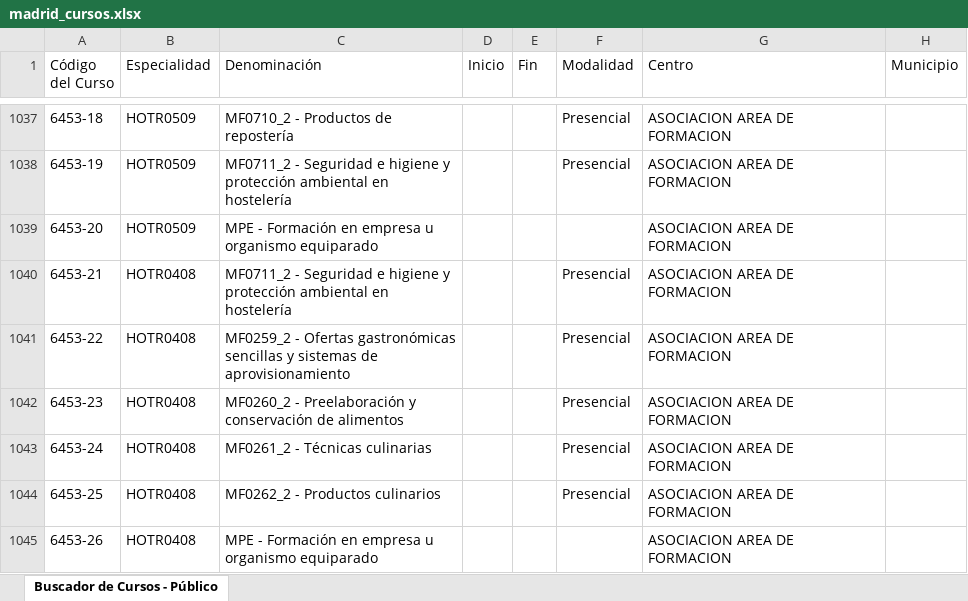
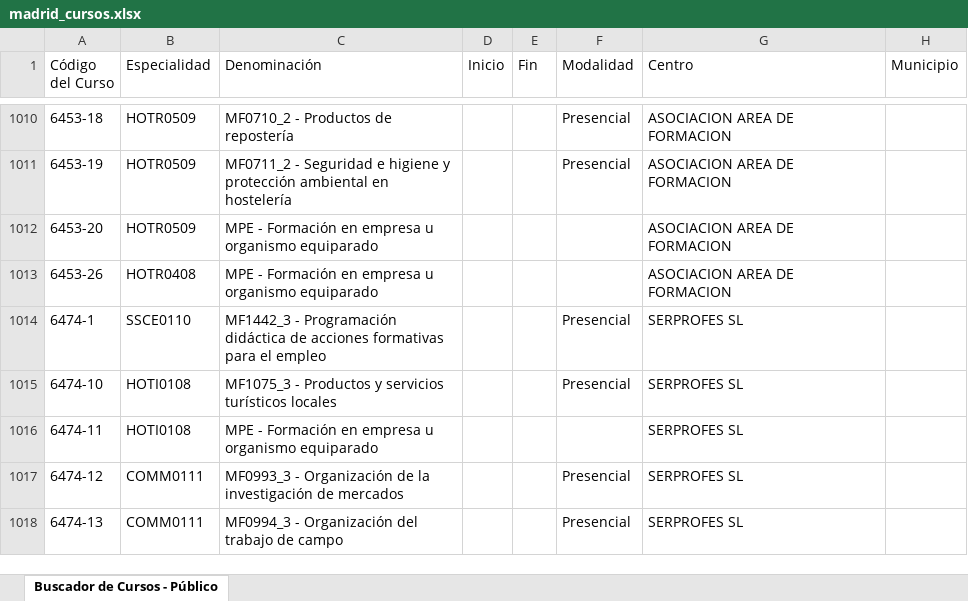
Before and after one commit to adavesik/cursos-de-formacion-SEPE, an Excel workbook: public/madrid_cursos.xlsx, sheet Buscador de Cursos - Público, drawn as a sheet; only a part is shown, gaps mark what is left out; the shorter side is filled out with more unchanged rows; values as stored, in another font and other column widths than the file's, no borders; removed rows and columns are numbered as before the commit, all else as after; the diff covers the shown part only; the diff names each change by its address in the sheet, - before the commit and + after, or states it on an @@ line.

```diff
--- a/public/madrid_cursos.xlsx (sheet Buscador de Cursos - Público)
+++ b/public/madrid_cursos.xlsx (sheet Buscador de Cursos - Público)
-row 1040: 6453-21 | HOTR0408 | MF0711_2 - Seguridad e higiene y protección ambiental en hostelería |  |  | Presencial | ASOCIACION AREA DE FORMACION
-row 1041: 6453-22 | HOTR0408 | MF0259_2 - Ofertas gastronómicas sencillas y sistemas de aprovisionamiento |  |  | Presencial | ASOCIACION AREA DE FORMACION
-row 1042: 6453-23 | HOTR0408 | MF0260_2 - Preelaboración y conservación de alimentos |  |  | Presencial | ASOCIACION AREA DE FORMACION
-row 1043: 6453-24 | HOTR0408 | MF0261_2 - Técnicas culinarias |  |  | Presencial | ASOCIACION AREA DE FORMACION
-row 1044: 6453-25 | HOTR0408 | MF0262_2 - Productos culinarios |  |  | Presencial | ASOCIACION AREA DE FORMACION
```
Also changed, not shown: 12 added rows, 45 removed rows and 1 edited cell elsewhere in this sheet.
